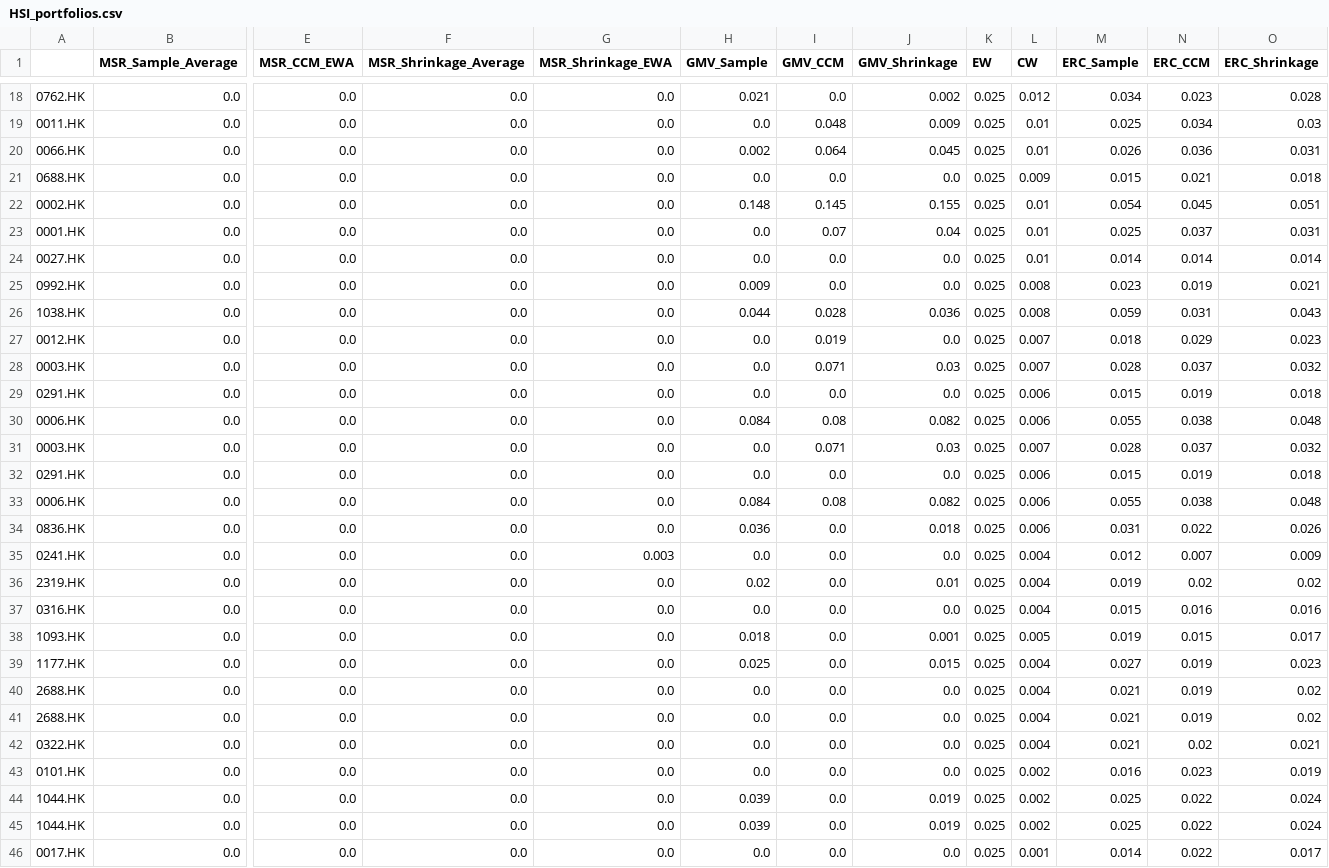
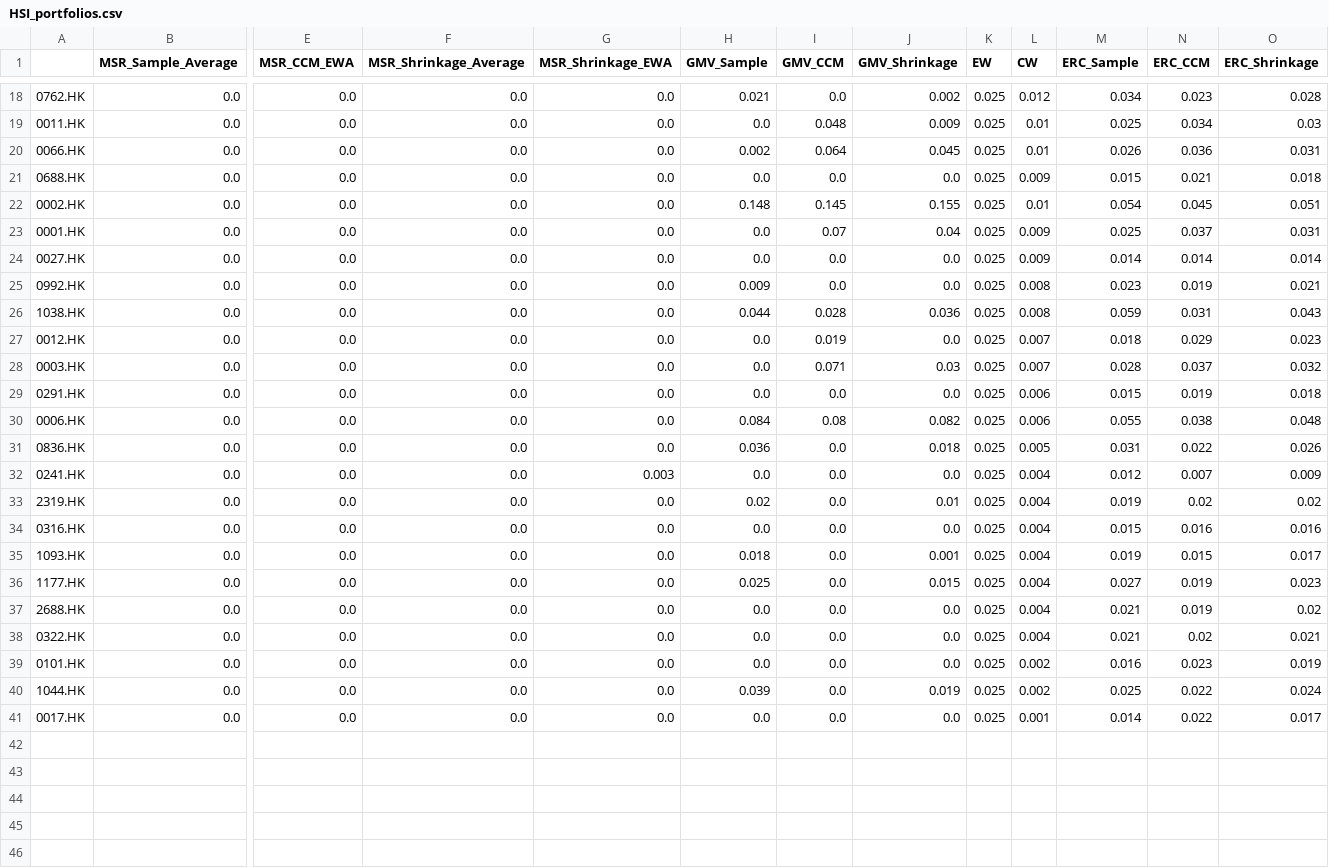
Before and after one commit to Bashlykov-Nikita/Creating-Portfolios, a CSV file: portfolios_data/HSI_portfolios.csv, drawn as a sheet; only a part is shown, gaps mark what is left out; removed rows and columns are numbered as before the commit, all else as after; rows hold the shown columns only; the diff covers the shown part only; the diff names each change by its address in the sheet, - before the commit and + after, or states it on an @@ line.

```diff
--- a/portfolios_data/HSI_portfolios.csv
+++ b/portfolios_data/HSI_portfolios.csv
-L23:L24 (CW): 0.01
+L23:L24 (CW): 0.009
-row 31: 0003.HK | 0.0 | 0.0 | 0.0 | 0.0 | 0.0 | 0.071 | 0.03 | 0.025 | 0.007 | 0.028 | 0.037 | 0.032
-row 32: 0291.HK | 0.0 | 0.0 | 0.0 | 0.0 | 0.0 | 0.0 | 0.0 | 0.025 | 0.006 | 0.015 | 0.019 | 0.018
-row 33: 0006.HK | 0.0 | 0.0 | 0.0 | 0.0 | 0.084 | 0.08 | 0.082 | 0.025 | 0.006 | 0.055 | 0.038 | 0.048
-L31 (CW): 0.006
+L31 (CW): 0.005
-L35 (CW): 0.005
+L35 (CW): 0.004
-row 40: 2688.HK | 0.0 | 0.0 | 0.0 | 0.0 | 0.0 | 0.0 | 0.0 | 0.025 | 0.004 | 0.021 | 0.019 | 0.02
-row 44: 1044.HK | 0.0 | 0.0 | 0.0 | 0.0 | 0.039 | 0.0 | 0.019 | 0.025 | 0.002 | 0.025 | 0.022 | 0.024
```
Also changed, not shown: 11 edited cells elsewhere in this file, backtest_portfolios_data/HSI_backtest_portfolios.csv, backtest_portfolios_data/Nasdaq100_backtest_portfolios.csv, 6 other files.
